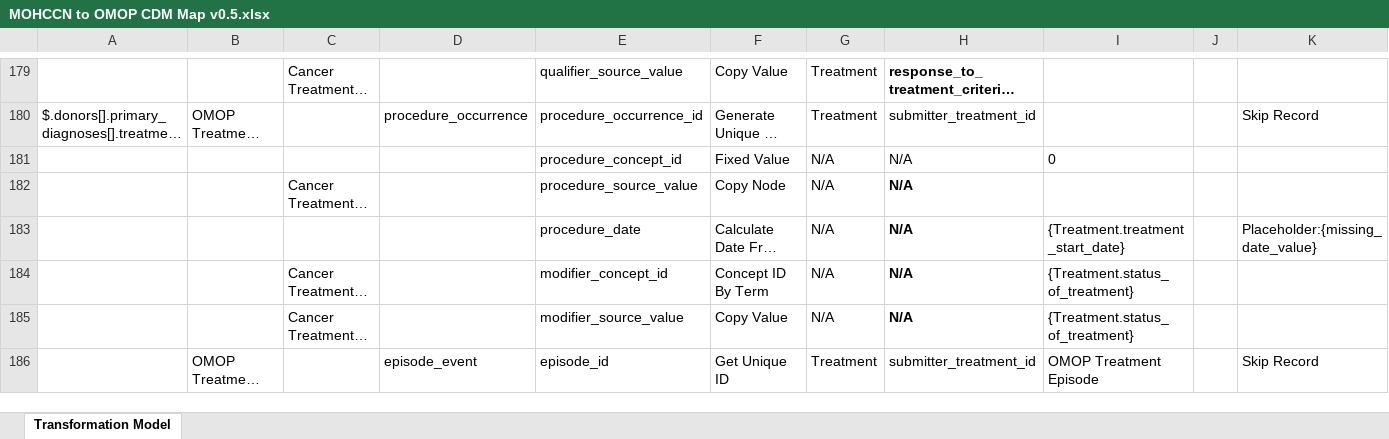
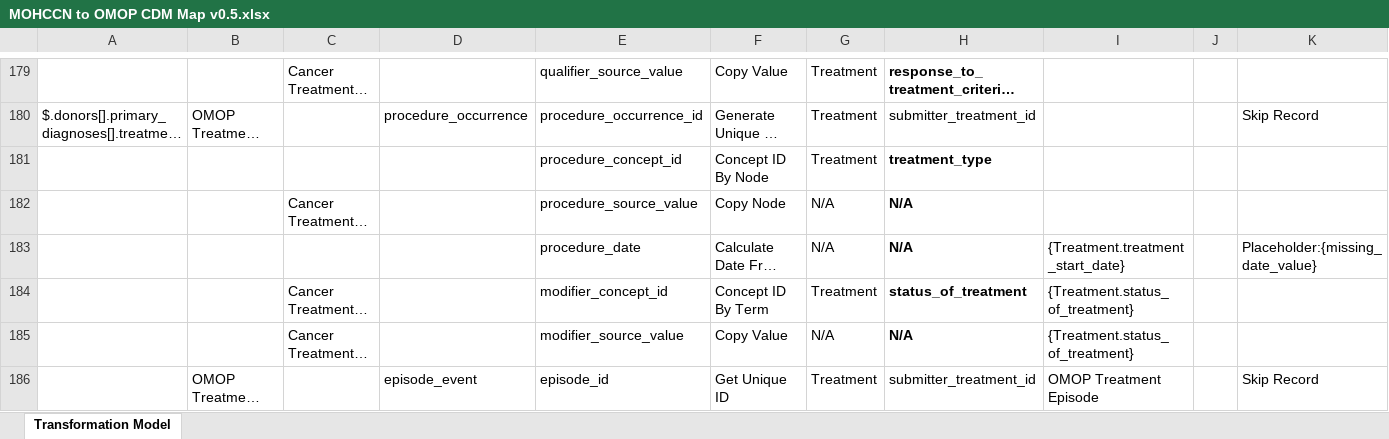
Before and after one commit to CanDIG/mohccn-omop-etl, an Excel workbook: config/MOHCCN to OMOP CDM Map v0.5.xlsx, sheet Transformation Model, drawn as a sheet; only a part is shown, gaps mark what is left out; long unchanged cells end in …; values as stored, in another font and other column widths than the file's, no borders; removed rows and columns are numbered as before the commit, all else as after; rows hold the shown columns only; the diff names each change by its address in the sheet, - before the commit and + after, or states it on an @@ line.

Commit message:
Fixed concept ID mapping issues related to textual arrays in source data.

```diff
--- a/config/MOHCCN to OMOP CDM Map v0.5.xlsx (sheet Transformation Model)
+++ b/config/MOHCCN to OMOP CDM Map v0.5.xlsx (sheet Transformation Model)
-row 181:  |  |  |  | procedure_concept_id | Fixed Value | N/A | N/A | 0
+row 181:  |  |  |  | procedure_concept_id | Concept ID By Node | Treatment | treatment_type
-G184: N/A
+G184: Treatment
-H184: N/A
+H184: status_of_treatment
```
Also changed, not shown: 3 other files.
